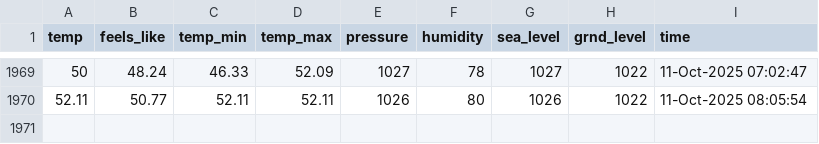
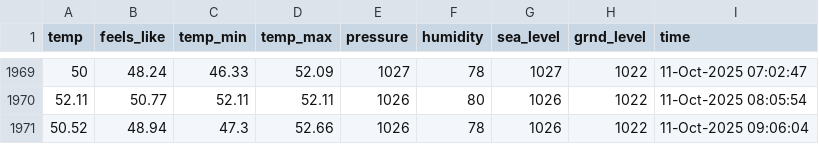
Before and after one commit to yanndebray/weather, a CSV file: weather_boston.csv, drawn as a sheet; only a part is shown, gaps mark what is left out.

```diff
--- a/weather_boston.csv
+++ b/weather_boston.csv
@@ -1970 +1970,2 @@ temp,feels_like,temp_min,temp_max,pressure,humidity,sea_level,grnd_level,time
 52.11,50.77,52.11,52.11,1026,80,1026,1022,11-Oct-2025 08:05:54
+50.52,48.94,47.3,52.66,1026,78,1026,1022,11-Oct-2025 09:06:04
```
